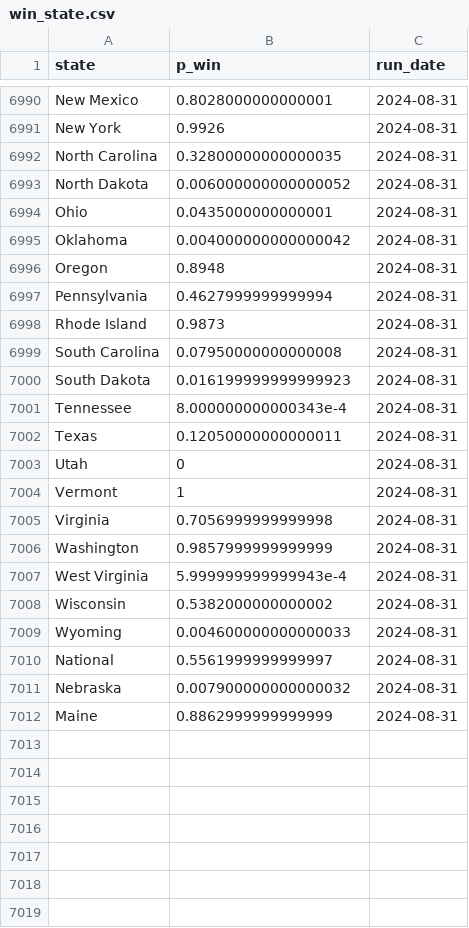
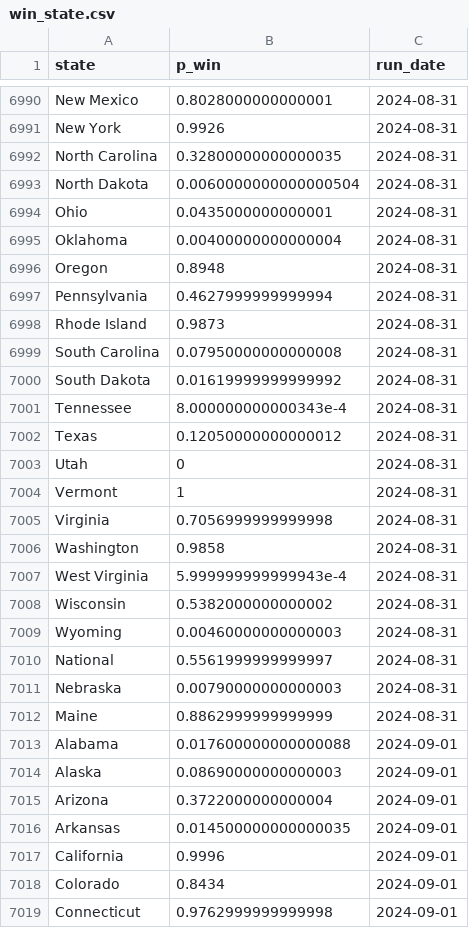
Before and after one commit to markjrieke/2024-potus, a CSV file: out/polls/win_state.csv, drawn as a sheet; only a part is shown, gaps mark what is left out; the diff covers the shown part only.

```diff
--- a/out/polls/win_state.csv
+++ b/out/polls/win_state.csv
@@ -6992,5 +6992,5 @@ New York,0.9926,2024-08-31
 North Carolina,0.32800000000000035,2024-08-31
-North Dakota,0.006000000000000052,2024-08-31
+North Dakota,0.0060000000000000504,2024-08-31
 Ohio,0.0435000000000001,2024-08-31
-Oklahoma,0.004000000000000042,2024-08-31
+Oklahoma,0.00400000000000004,2024-08-31
 Oregon,0.8948,2024-08-31
@@ -6999,5 +6999,5 @@ Rhode Island,0.9873,2024-08-31
 South Carolina,0.07950000000000008,2024-08-31
-South Dakota,0.016199999999999923,2024-08-31
+South Dakota,0.01619999999999992,2024-08-31
 Tennessee,8.000000000000343e-4,2024-08-31
-Texas,0.12050000000000011,2024-08-31
+Texas,0.12050000000000012,2024-08-31
 Utah,0,2024-08-31
@@ -7005,8 +7005,15 @@ Vermont,1,2024-08-31
 Virginia,0.7056999999999998,2024-08-31
-Washington,0.9857999999999999,2024-08-31
+Washington,0.9858,2024-08-31
 West Virginia,5.999999999999943e-4,2024-08-31
 Wisconsin,0.5382000000000002,2024-08-31
-Wyoming,0.004600000000000033,2024-08-31
+Wyoming,0.00460000000000003,2024-08-31
 National,0.5561999999999997,2024-08-31
-Nebraska,0.007900000000000032,2024-08-31
+Nebraska,0.00790000000000003,2024-08-31
 Maine,0.8862999999999999,2024-08-31
+Alabama,0.017600000000000088,2024-09-01
+Alaska,0.08690000000000003,2024-09-01
+Arizona,0.3722000000000004,2024-09-01
+Arkansas,0.014500000000000035,2024-09-01
+California,0.9996,2024-09-01
+Colorado,0.8434,2024-09-01
+Connecticut,0.9762999999999998,2024-09-01
```
Also changed, not shown: 50 added rows and 11 edited cells elsewhere in this file, out/approval/e_day_approval_current.csv, out/model_log.csv, 16 other files.
